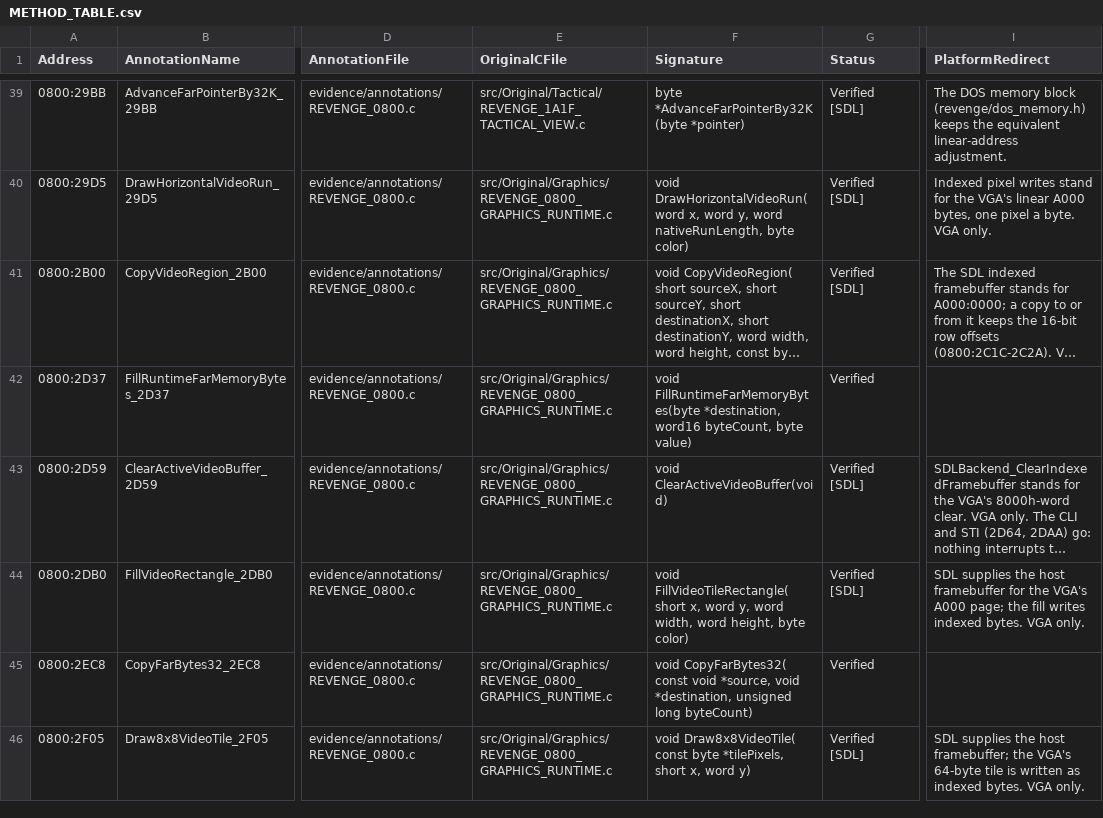
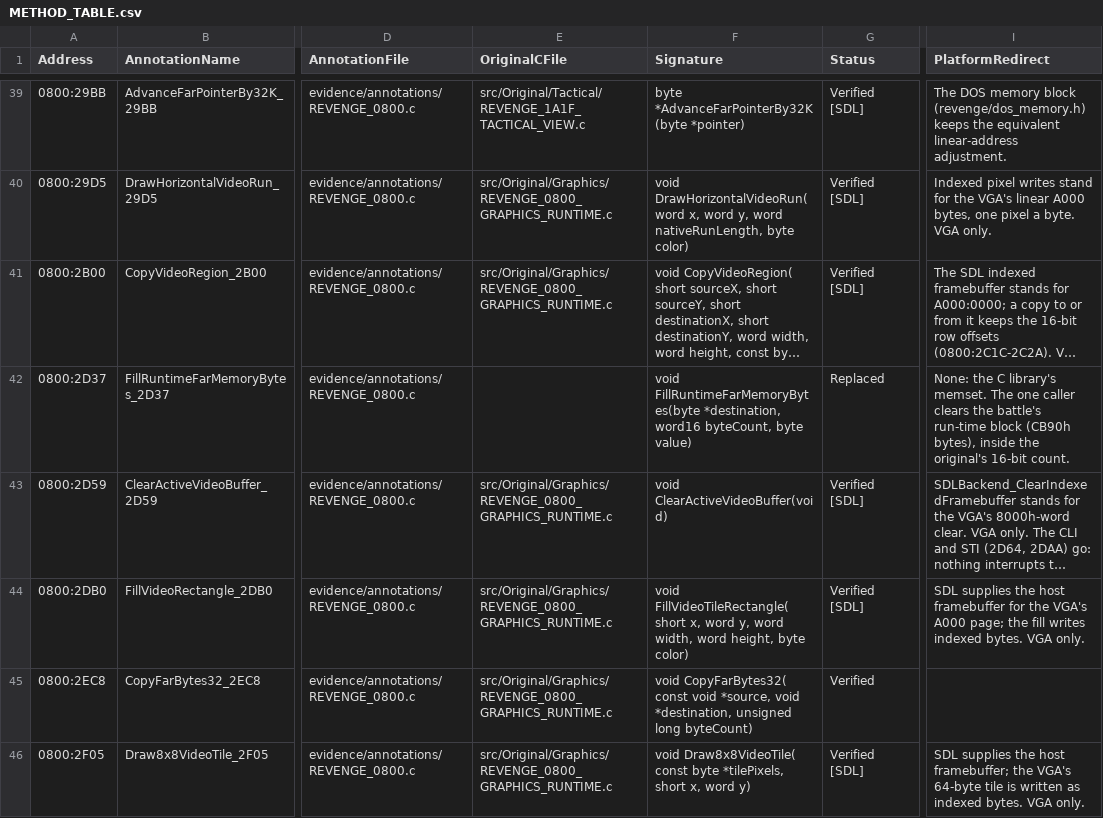
Before and after one commit to telltaleatheist/revenge-re, a CSV file: docs/METHOD_TABLE.csv, drawn as a sheet; only a part is shown, gaps mark what is left out; long unchanged cells end in …; the diff covers the shown part only; the diff names each change by its address in the sheet, - before the commit and + after, or states it on an @@ line.

Commit message:
far strings 2: length, tokenizer, fill and copy are the C library's
- strlen (397E:0003): every caller casts to word16, as the original's
  result was; its FFFFh scan cap needs a string near 64K.
- strtok (39F8:0000): the C library's does what the original's does (skip
  delimiters, end the token in place, keep a cursor for the NULL calls);
  the original's cursor, FarStrtokCursor (DS:B88E), goes, and with it its
  map line. Only the media configuration parse (2C7F) calls it.
- memset (0800:2D37) and memcpy (0800:554B), the game segment's own fill
  and forward copy: the one fill clears the battle's CB90h-byte block, and
  every copy is between two different objects (campaign clocks, the save
  snapshot), so forward copy and memmove never differ.
- Both ledgers mark the four Replaced. utility.original_string_length and
  utility.original_far_string_tokenize go with what they tested;
  utility.original_far_memory_primitives keeps the long arithmetic.

The Borland semantics kept, as the C library has no function for them:
- strupr (3A04:000C): a-z only, in place: utility.original_borland_strings
  (new).
- atol (39C4:0005): white space by the run time's character table, one
  sign: utility.original_borland_strings.
- itoa and ltoa (3968): signed in radix 10 only, lower-case digits:
  utility.original_integer_format.

Goldens: all thirteen re-recorded; FarStrtokCursor left all thirteen and
nothing else moved.

```diff
--- a/docs/METHOD_TABLE.csv
+++ b/docs/METHOD_TABLE.csv
-E42 (OriginalCFile): src/Original/Graphics/REVENGE_0800_GRAPHICS_RUNTIME.c
+E42 (OriginalCFile): (empty)
-G42 (Status): Verified
+G42 (Status): Replaced
-I42 (PlatformRedirect): (empty)
+I42 (PlatformRedirect): None: the C library's memset. The one caller clears the battle's run-time block (CB90h bytes), inside the original's 16-bit count.
```
Also changed, not shown: 9 edited cells elsewhere in this file, docs/SOURCE_CONVERSION_TABLE.csv, 46 other files.
